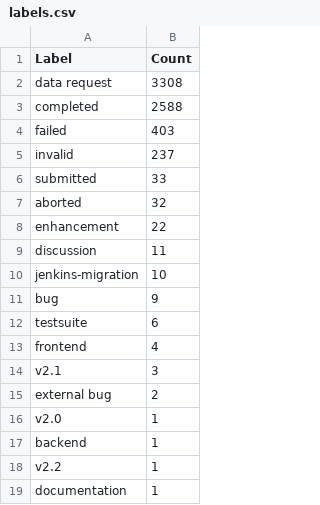
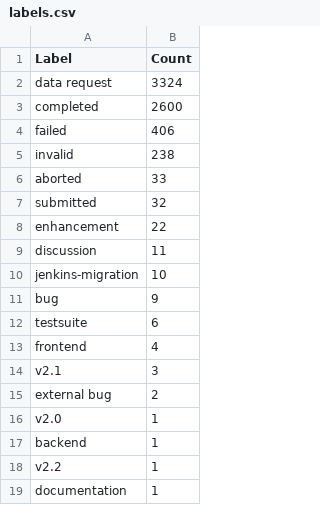
Before and after one commit to C2SM/zonda-statistics, a CSV file: csv/labels.csv, drawn as a sheet.

```diff
--- a/csv/labels.csv
+++ b/csv/labels.csv
@@ -1,8 +1,8 @@
 Label,Count
-data request,3308
-completed,2588
-failed,403
-invalid,237
-submitted,33
-aborted,32
+data request,3324
+completed,2600
+failed,406
+invalid,238
+aborted,33
+submitted,32
 enhancement,22
```
Also changed, not shown: csv/contributors.csv, csv/label_combinations.csv, 8 other files.
